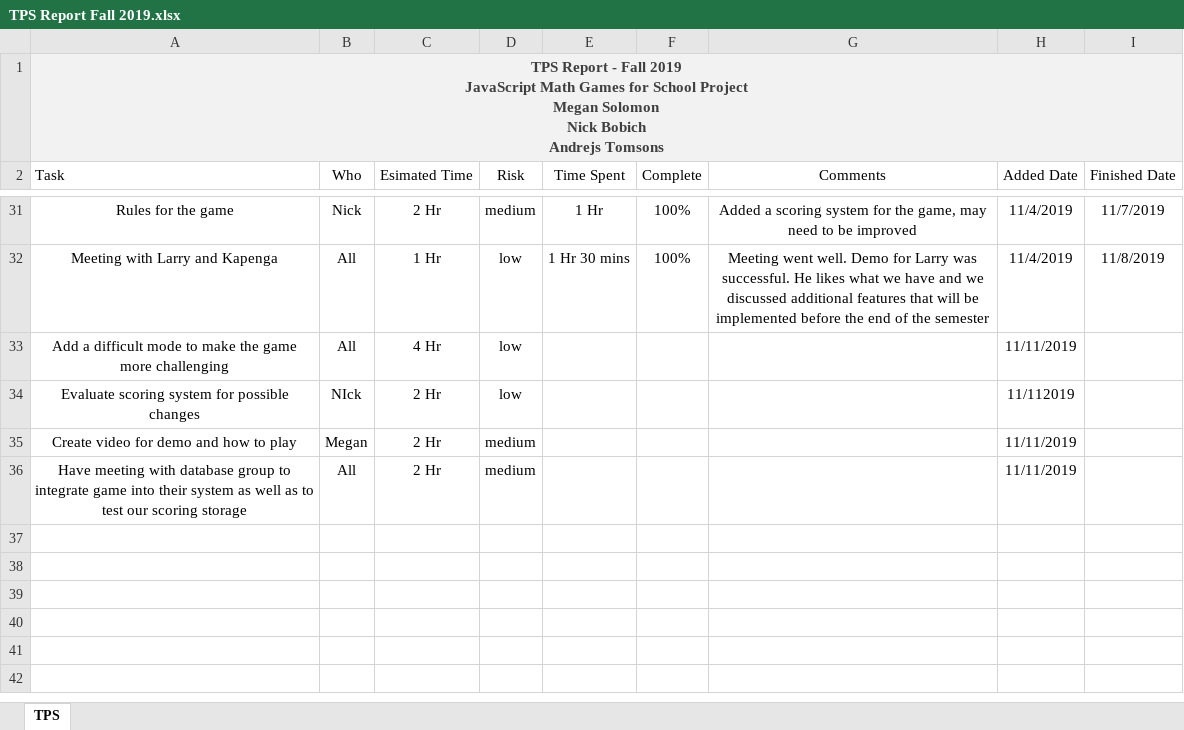
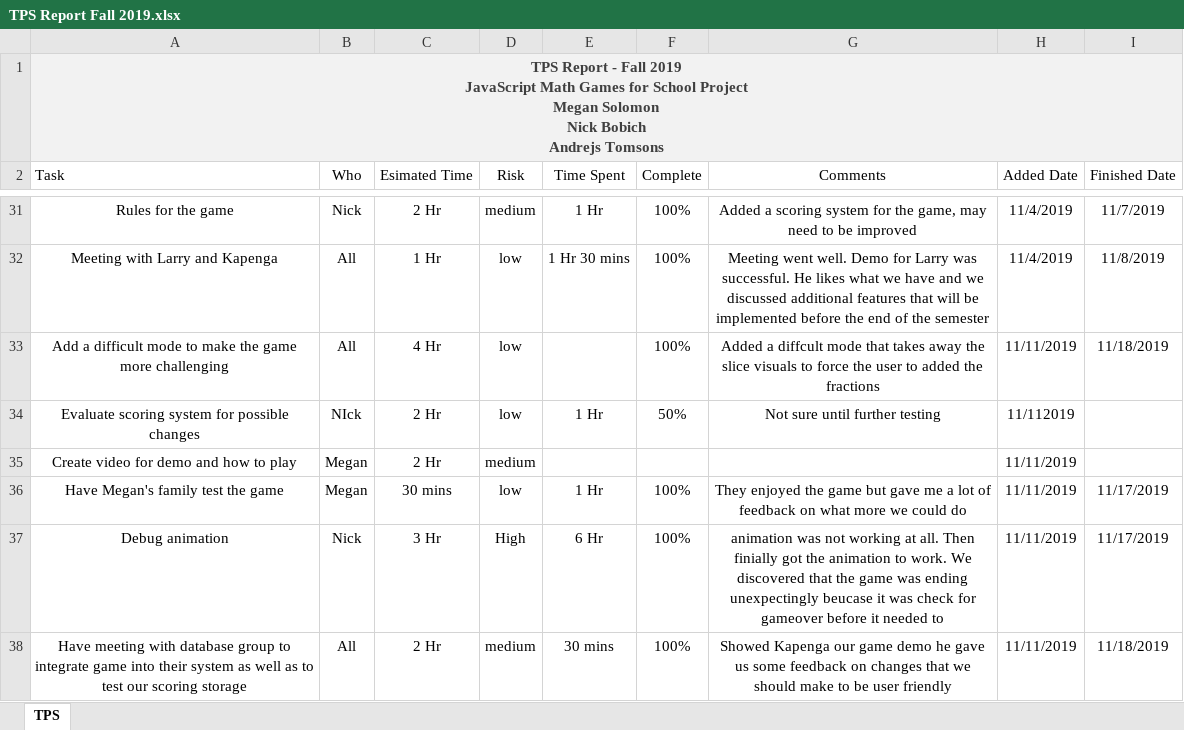
Before and after one commit to NicholasBobich/JavaScript-Games-SeniorDesign, an Excel workbook: Docs/TPS/TPS Report Fall 2019.xlsx, sheet TPS, drawn as a sheet; only a part is shown, gaps mark what is left out; values as stored, in another font and other column widths than the file's, no borders; table styles not drawn; addresses are those after the commit; the diff covers the shown part only; the diff names each change by its address in the sheet, - before the commit and + after, or states it on an @@ line.

Commit message:
Finished Stories and TPS Report

```diff
--- a/Docs/TPS/TPS Report Fall 2019.xlsx (sheet TPS)
+++ b/Docs/TPS/TPS Report Fall 2019.xlsx (sheet TPS)
-F33 (Complete): (empty)
+F33 (Complete): 100%
-G33 (Comments): (empty)
+G33 (Comments): Added a diffcult mode that takes away the slice visuals to force the user to added the fractions
-I33 (Finished Date): (empty)
+I33 (Finished Date): 11/18/2019
-E34 (Time Spent): (empty)
+E34 (Time Spent): 1 Hr
-F34 (Complete): (empty)
+F34 (Complete): 50%
-G34 (Comments): (empty)
+G34 (Comments): Not sure until further testing
+row 36: Have Megan's family test the game | Megan | 30 mins | low | 1 Hr | 100% | They enjoyed the game but gave me a lot of feedback on what more we could do | 11/11/2019 | 11/17/2019
+row 37: Debug animation | Nick | 3 Hr | High | 6 Hr | 100% | animation was not working at all. Then finially got the animation to work. We discovered that the game was ending unexpectingly beucase it was check for gameover before it needed to | 11/11/2019 | 11/17/2019
-E38 (Time Spent): (empty)
+E38 (Time Spent): 30 mins
-F38 (Complete): (empty)
+F38 (Complete): 100%
-G38 (Comments): (empty)
+G38 (Comments): Showed Kapenga our game demo he gave us some feedback on changes that we should make to be user friendly
-I38 (Finished Date): (empty)
+I38 (Finished Date): 11/18/2019
```
Also changed, not shown: 6 added rows and 4 edited cells elsewhere in this sheet, 3 other files.
